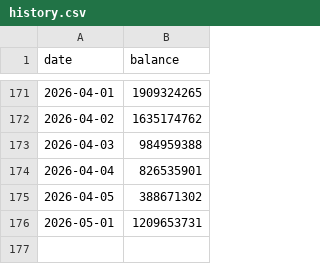
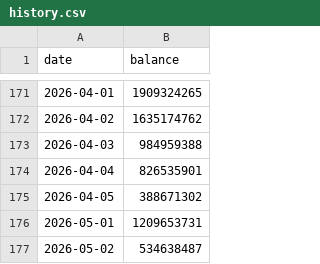
Before and after one commit to seahirodigital/investment_dashboard, a CSV file: history.csv, drawn as a sheet; only a part is shown, gaps mark what is left out; the diff names each change by its address in the sheet, - before the commit and + after, or states it on an @@ line.

```diff
--- a/history.csv
+++ b/history.csv
+row 177: 2026-05-02 | 534638487
```
Also changed, not shown: 4 other files.
